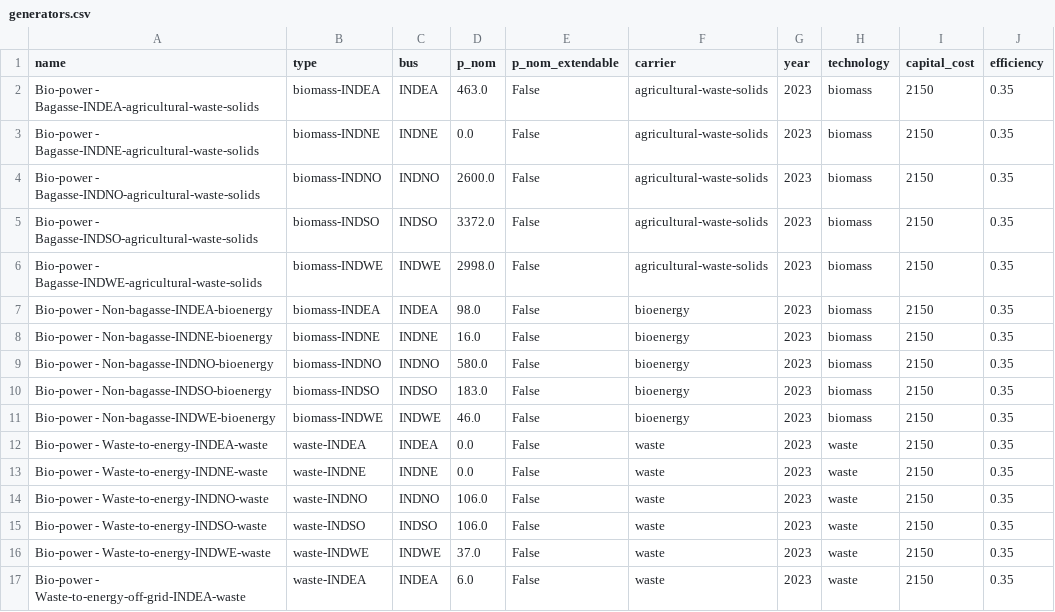
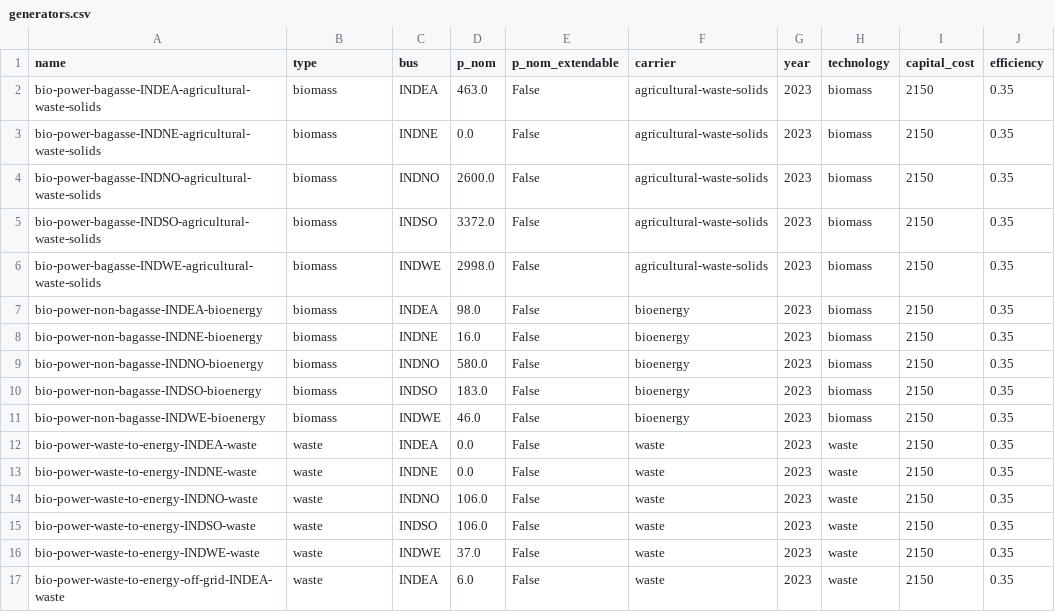
Before and after one commit to transition-zero/tza-pypsa, a CSV file: stock_models/India/generators.csv, drawn as a sheet; only a part is shown; the diff covers the shown part only; the diff names each change by its address in the sheet, - before the commit and + after, or states it on an @@ line.

Commit message:
removed location information from technology type

```diff
--- a/stock_models/India/generators.csv
+++ b/stock_models/India/generators.csv
-A2 (name): Bio-power - Bagasse-INDEA-agricultural-waste-solids
+A2 (name): bio-power-bagasse-INDEA-agricultural-waste-solids
-B2 (type): biomass-INDEA
+B2 (type): biomass
-A3 (name): Bio-power - Bagasse-INDNE-agricultural-waste-solids
+A3 (name): bio-power-bagasse-INDNE-agricultural-waste-solids
-B3 (type): biomass-INDNE
+B3 (type): biomass
-A4 (name): Bio-power - Bagasse-INDNO-agricultural-waste-solids
+A4 (name): bio-power-bagasse-INDNO-agricultural-waste-solids
-B4 (type): biomass-INDNO
+B4 (type): biomass
-A5 (name): Bio-power - Bagasse-INDSO-agricultural-waste-solids
+A5 (name): bio-power-bagasse-INDSO-agricultural-waste-solids
-B5 (type): biomass-INDSO
+B5 (type): biomass
-A6 (name): Bio-power - Bagasse-INDWE-agricultural-waste-solids
+A6 (name): bio-power-bagasse-INDWE-agricultural-waste-solids
-B6 (type): biomass-INDWE
+B6 (type): biomass
-A7 (name): Bio-power - Non-bagasse-INDEA-bioenergy
+A7 (name): bio-power-non-bagasse-INDEA-bioenergy
-B7 (type): biomass-INDEA
+B7 (type): biomass
-A8 (name): Bio-power - Non-bagasse-INDNE-bioenergy
+A8 (name): bio-power-non-bagasse-INDNE-bioenergy
-B8 (type): biomass-INDNE
+B8 (type): biomass
-A9 (name): Bio-power - Non-bagasse-INDNO-bioenergy
+A9 (name): bio-power-non-bagasse-INDNO-bioenergy
-B9 (type): biomass-INDNO
+B9 (type): biomass
-A10 (name): Bio-power - Non-bagasse-INDSO-bioenergy
+A10 (name): bio-power-non-bagasse-INDSO-bioenergy
-B10 (type): biomass-INDSO
+B10 (type): biomass
-A11 (name): Bio-power - Non-bagasse-INDWE-bioenergy
+A11 (name): bio-power-non-bagasse-INDWE-bioenergy
-B11 (type): biomass-INDWE
+B11 (type): biomass
-A12 (name): Bio-power - Waste-to-energy-INDEA-waste
+A12 (name): bio-power-waste-to-energy-INDEA-waste
-B12 (type): waste-INDEA
+B12 (type): waste
-A13 (name): Bio-power - Waste-to-energy-INDNE-waste
+A13 (name): bio-power-waste-to-energy-INDNE-waste
-B13 (type): waste-INDNE
+B13 (type): waste
-A14 (name): Bio-power - Waste-to-energy-INDNO-waste
+A14 (name): bio-power-waste-to-energy-INDNO-waste
-B14 (type): waste-INDNO
+B14 (type): waste
-A15 (name): Bio-power - Waste-to-energy-INDSO-waste
+A15 (name): bio-power-waste-to-energy-INDSO-waste
-B15 (type): waste-INDSO
+B15 (type): waste
-A16 (name): Bio-power - Waste-to-energy-INDWE-waste
+A16 (name): bio-power-waste-to-energy-INDWE-waste
-B16 (type): waste-INDWE
+B16 (type): waste
-A17 (name): Bio-power - Waste-to-energy-off-grid-INDEA-waste
+A17 (name): bio-power-waste-to-energy-off-grid-INDEA-waste
-B17 (type): waste-INDEA
+B17 (type): waste
```
Also changed, not shown: 102 edited cells elsewhere in this file, stock_models/India/storage_units.csv, 2 other files.
